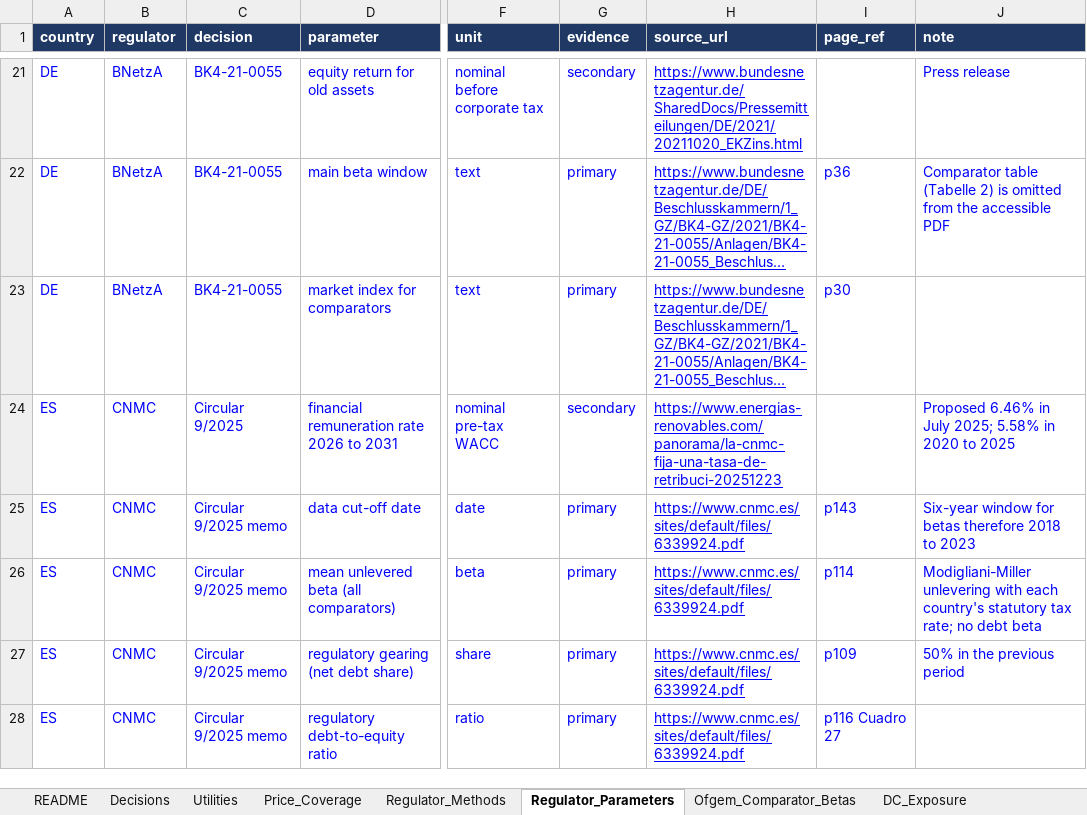
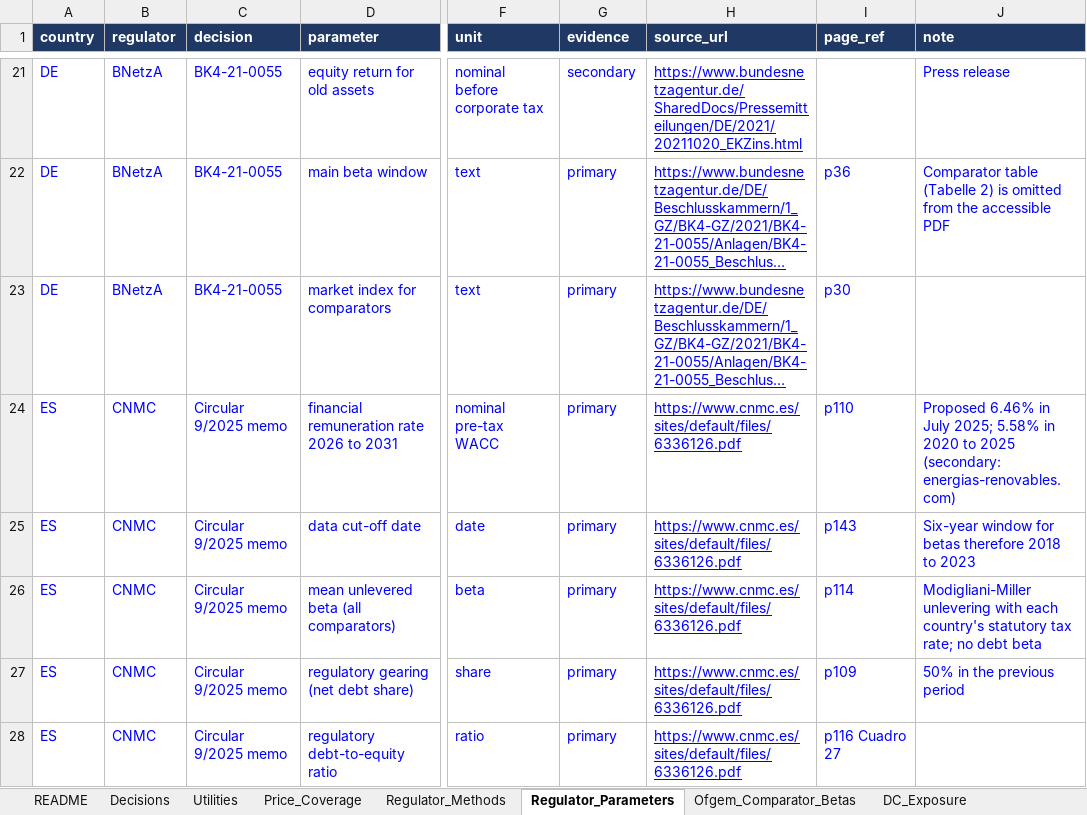
Before and after one commit to arianshiraz/ai-utility-cost-of-capital, an Excel workbook: data/project_data_workbook.xlsx, sheet Regulator_Parameters, drawn as a sheet; only a part is shown, gaps mark what is left out; long unchanged cells end in …; values as stored, in another font and other column widths than the file's, no borders; the diff covers the shown part only; the diff names each change by its address in the sheet, - before the commit and + after, or states it on an @@ line.

```diff
--- a/data/project_data_workbook.xlsx (sheet Regulator_Parameters)
+++ b/data/project_data_workbook.xlsx (sheet Regulator_Parameters)
-C24 (decision): Circular 9/2025
+C24 (decision): Circular 9/2025 memo
-G24 (evidence): secondary
+G24 (evidence): primary
-H24 (source_url): https://www.energias-renovables.com/panorama/la-cnmc-fija-una-tasa-de-retribuci-20251223
+H24 (source_url): https://www.cnmc.es/sites/default/files/6336126.pdf
-I24 (page_ref): (empty)
+I24 (page_ref): p110
-J24 (note): …to 2025
+J24 (note): …to 2025 (secondary: energias-renovables.com)
-H25:H28 (source_url): https://www.cnmc.es/sites/default/files/6339924.pdf
+H25:H28 (source_url): https://www.cnmc.es/sites/default/files/6336126.pdf
```
Also changed, not shown: 2 added rows and 4 edited cells elsewhere in this sheet, 9 other files.
